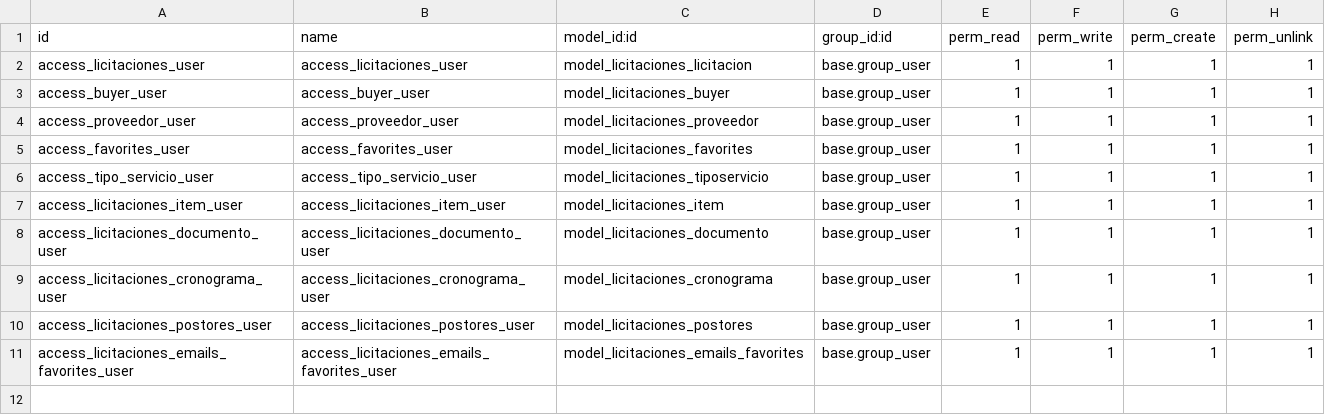
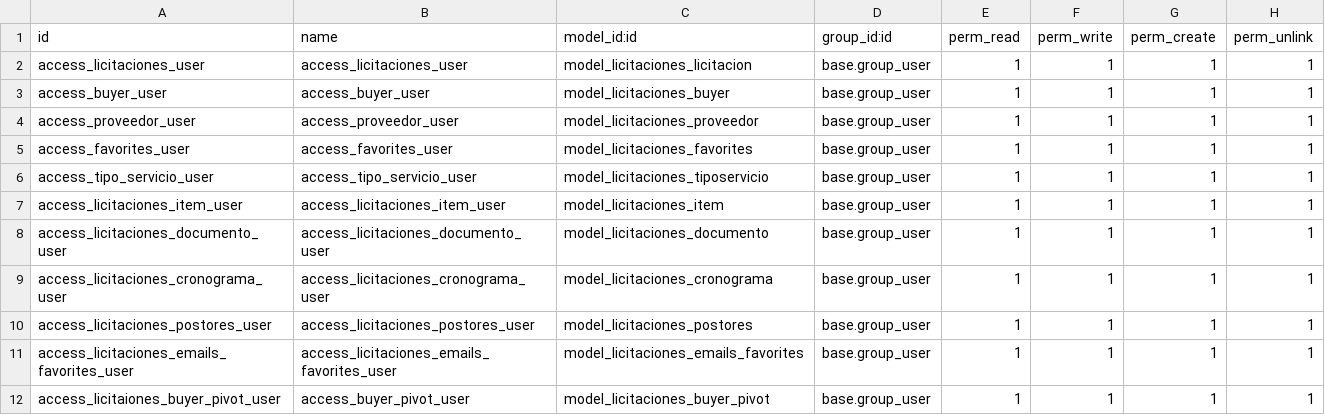
Before and after one commit to jaimemarston/odoo_licitaciones, a CSV file: Docker/addons/tenders/security/ir.model.access.csv, drawn as a sheet; the diff names each change by its address in the sheet, - before the commit and + after, or states it on an @@ line.

Commit message:
[ADD] relaciones de licitaciones con proveedores

```diff
--- a/Docker/addons/tenders/security/ir.model.access.csv
+++ b/Docker/addons/tenders/security/ir.model.access.csv
+row 12: access_licitaiones_buyer_pivot_user | access_buyer_pivot_user | model_licitaciones_buyer_pivot | base.group_user | 1 | 1 | 1 | 1
```
Also changed, not shown: 10 other files.
